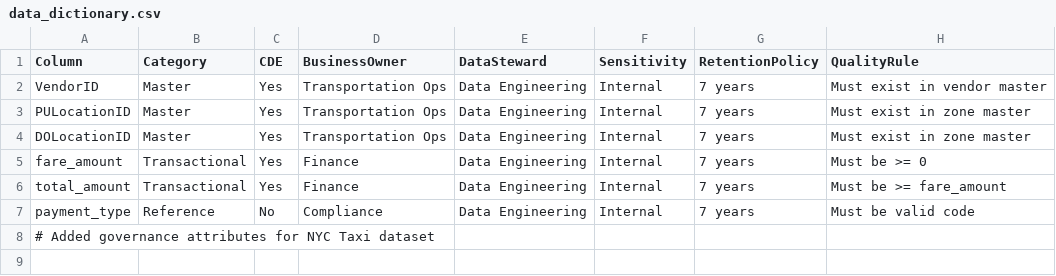
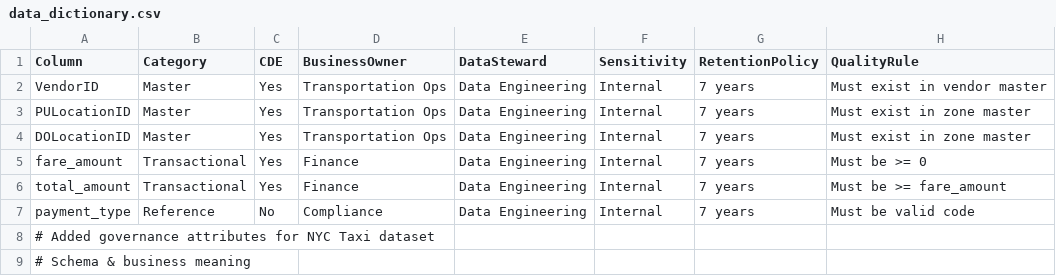
Before and after one commit to ravikanthreddyhv/nyc-taxi-data-engineering, a CSV file: data_dictionary.csv, drawn as a sheet.

```diff
--- a/data_dictionary.csv
+++ b/data_dictionary.csv
@@ -8 +8,2 @@ payment_type,Reference,No,Compliance,Data Engineering,Internal,7 years,Must be v
 # Added governance attributes for NYC Taxi dataset
+# Schema & business meaning
```
Also changed, not shown: 40 other files.
